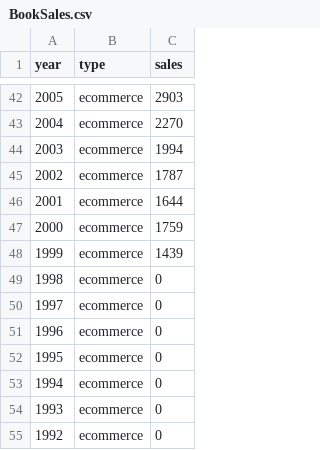
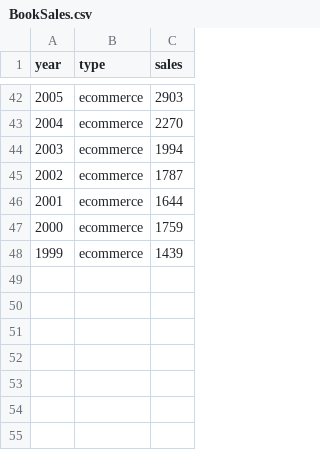
Before and after one commit to jemurdock/DataVisProj, a CSV file: cleanData/BookSales.csv, drawn as a sheet; only a part is shown, gaps mark what is left out; the diff names each change by its address in the sheet, - before the commit and + after, or states it on an @@ line.

```diff
--- a/cleanData/BookSales.csv
+++ b/cleanData/BookSales.csv
-row 49: 1998 | ecommerce | 0
-row 50: 1997 | ecommerce | 0
-row 51: 1996 | ecommerce | 0
-row 52: 1995 | ecommerce | 0
-row 53: 1994 | ecommerce | 0
-row 54: 1993 | ecommerce | 0
-row 55: 1992 | ecommerce | 0
```
Also changed, not shown: cleanData/IndPub.csv, 3 other files.
